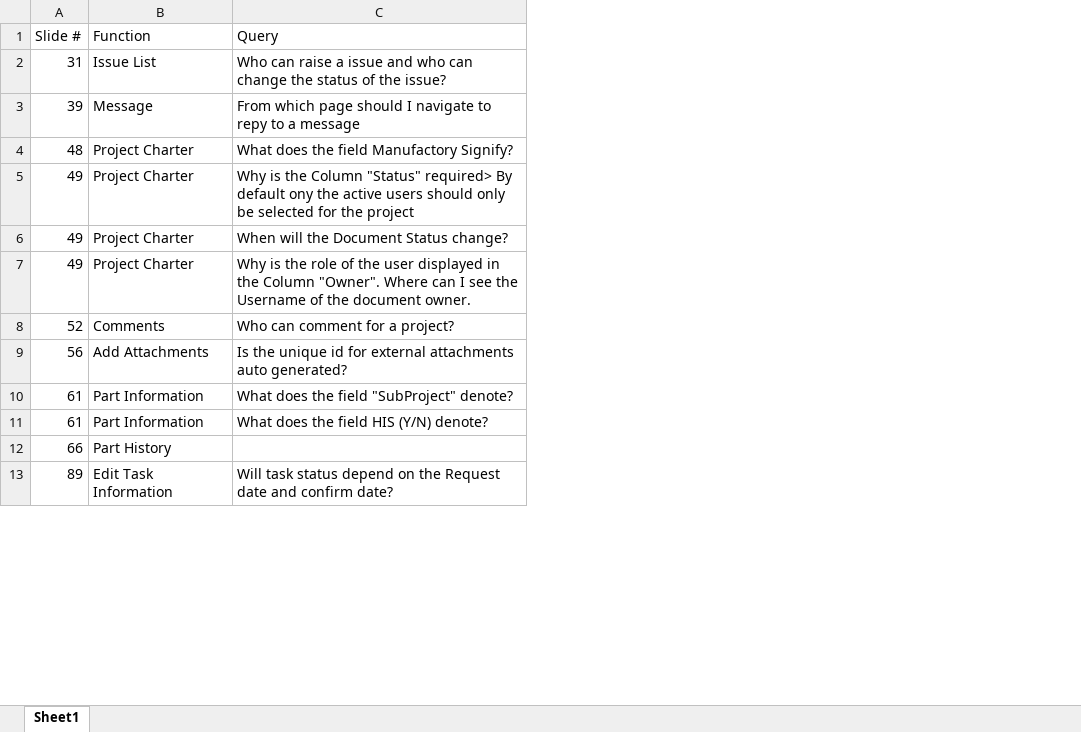
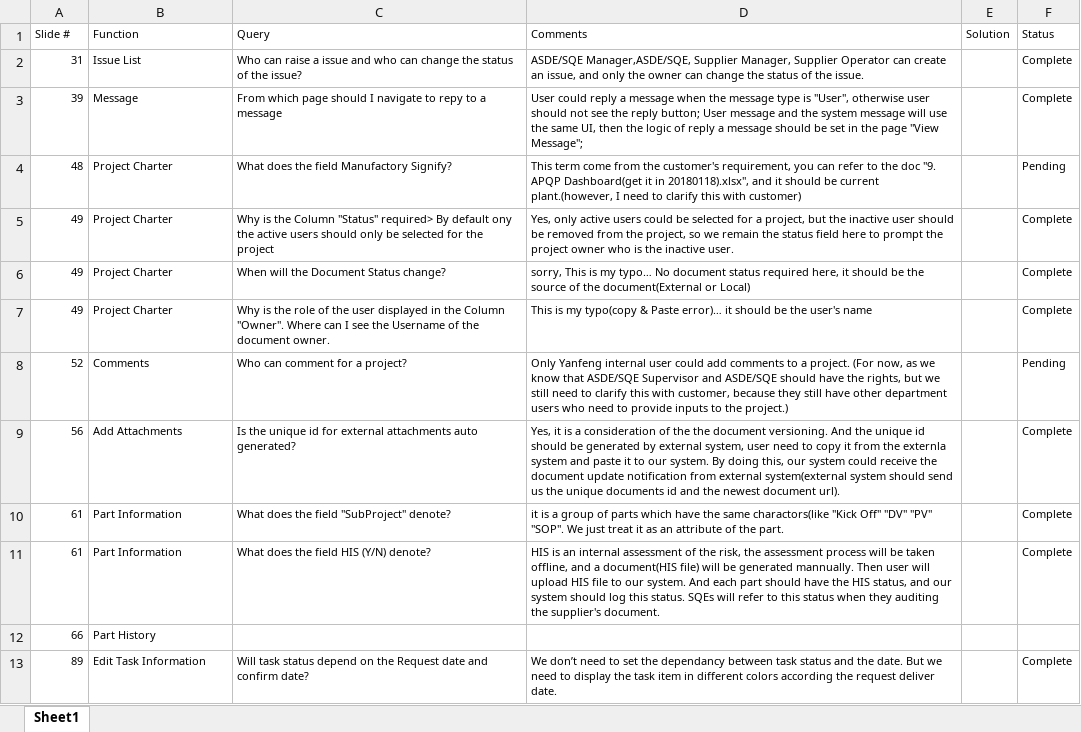
Before and after one commit to zyw9963/YFVE-supplier-portal, an Excel workbook: projects/YanFeng/02 System Design/User Stories/queries/Supplier Management_CPC Queries.xlsx, sheet Sheet1, drawn as a sheet; only a part is shown; values as stored, in another font and other column widths than the file's, no borders; conditional formats and table styles not drawn; the diff covers the shown part only; the diff names each change by its address in the sheet, - before the commit and + after, or states it on an @@ line.

```diff
--- a/projects/YanFeng/02 System Design/User Stories/queries/Supplier Management_CPC Queries.xlsx (sheet Sheet1)
+++ b/projects/YanFeng/02 System Design/User Stories/queries/Supplier Management_CPC Queries.xlsx (sheet Sheet1)
+column D (Comments), rows 2-13: ASDE/SQE Manager,ASDE/SQE, Supplier Manager, Supplier Operator can create an issue, and only the owner can change the status of the issue. | User could reply a message when the message type is "User", otherwise user should not see the reply button; User message and the system message will use the same UI, then the logic of reply a message should be set in the page "View Message"; | This term come from the customer's requirement, you can refer to the doc "9. APQP Dashboard(get it in 20180118).xlsx", and it should be current plant.(however, I need to clarify this with customer) | Yes, only active users could be selected for a project, but the inactive user should be removed from the project, so we remain the status field here to prompt the project owner who is the inactive user. | sorry, This is my typo… No document status required here, it should be the source of the document(External or Local) | This is my typo(copy & Paste error)… it should be the user's name | Only Yanfeng internal user could add comments to a project. (For now, as we know that ASDE/SQE Supervisor and ASDE/SQE should have the rights, but we still need to clarify this with customer, because they still have other department users who need to provide inputs to the project.) | Yes, it is a consideration of the the document versioning. And the unique id should be generated by external system, user need to copy it from the externla system and paste it to our system. By doing this, our system could receive the document update notification from external system(external system should send us the unique documents id and the newest document url). | it is a group of parts which have the same charactors(like "Kick Off" "DV" "PV" "SOP". We just treat it as an attribute of the part. | HIS is an internal assessment of the risk, the assessment process will be taken offline, and a document(HIS file) will be generated mannually. Then user will upload HIS file to our system. And each part should have the HIS status, and our system should log this status. SQEs will refer to this status when they auditing the supplier's document. |  | We don’t need to set the dependancy between task status and the date. But we need to display the task item in different colors according the request deliver date.
+column E (Solution), empty
+column F (Status), rows 2-13: Complete | Complete | Pending | Complete | Complete | Complete | Pending | Complete | Complete | Complete |  | Complete
@@ A1:C11 text size: smaller @@
@@ A12:B12 text size: smaller @@
@@ A13:C13 text size: smaller @@
```
Also changed, not shown: cell formats elsewhere in this sheet, projects/YanFeng/02 System Design/User Stories/User Stories.xlsx, 1 other file.
